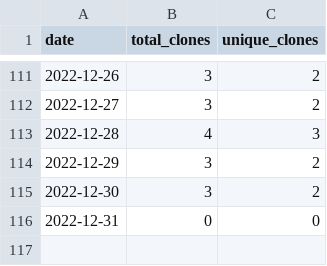
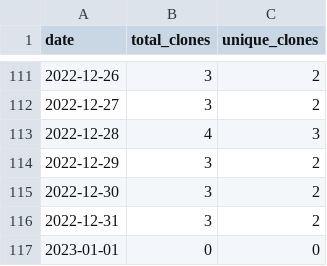
Before and after one commit to MatthewBentz/Comp3700, a CSV file: .traffic/clones.csv, drawn as a sheet; only a part is shown, gaps mark what is left out.

Commit message:
Updating repository traffic graph

```diff
--- a/.traffic/clones.csv
+++ b/.traffic/clones.csv
@@ -115,2 +115,3 @@ date,total_clones,unique_clones
 2022-12-30,3,2
-2022-12-31,0,0
+2022-12-31,3,2
+2023-01-01,0,0
```
Also changed, not shown: .traffic/views.csv, 3 other files.
